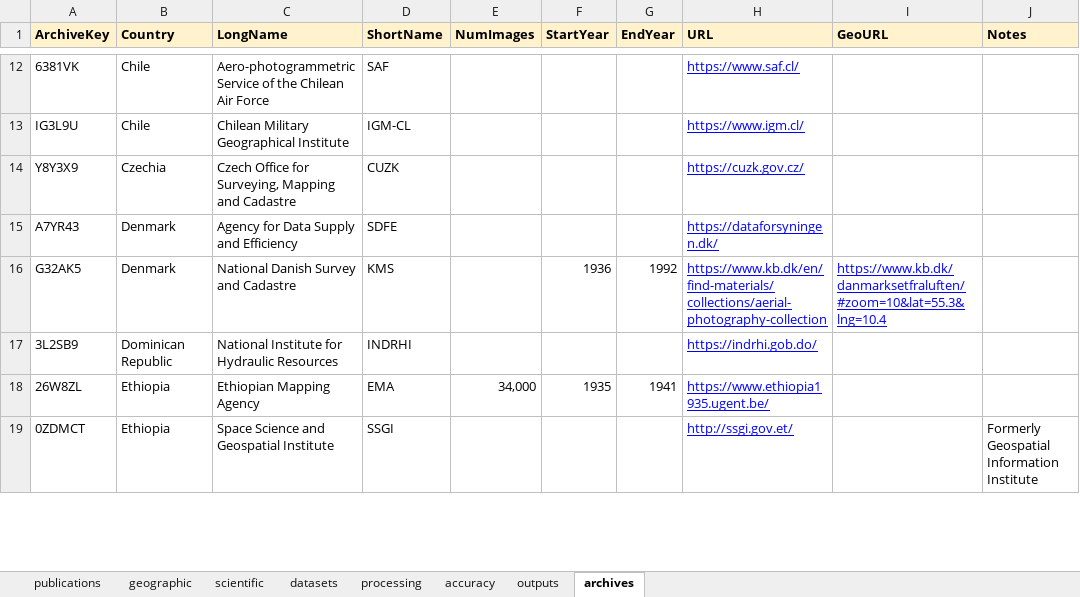
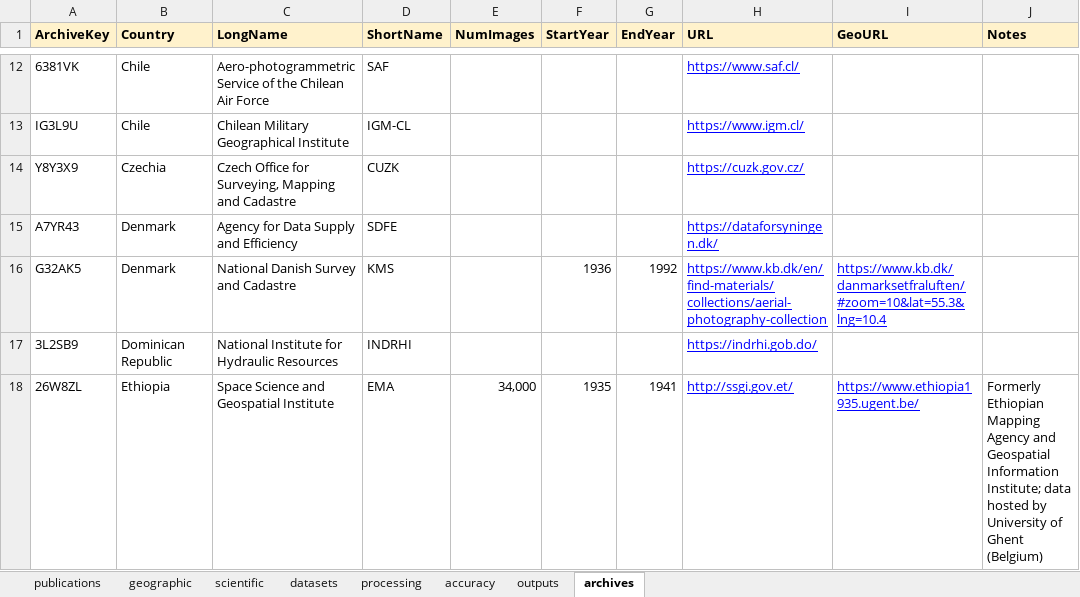
Before and after one commit to RSE-UZH/historic_air_photos, an Excel workbook: data/Review_Historic_Air_Photos.xlsx, sheet archives, drawn as a sheet; only a part is shown, gaps mark what is left out; values as stored, in another font and other column widths than the file's, no borders; charts and pictures not drawn; the diff covers the shown part only; the diff names each change by its address in the sheet, - before the commit and + after, or states it on an @@ line.

Commit message:
update to latest version of spreadsheet

```diff
--- a/data/Review_Historic_Air_Photos.xlsx (sheet archives)
+++ b/data/Review_Historic_Air_Photos.xlsx (sheet archives)
-C18 (LongName): Ethiopian Mapping Agency
+C18 (LongName): Space Science and Geospatial Institute
-H18 (URL): https://www.ethiopia1935.ugent.be/
+H18 (URL): http://ssgi.gov.et/
-I18 (GeoURL): (empty)
+I18 (GeoURL): https://www.ethiopia1935.ugent.be/
-J18 (Notes): (empty)
+J18 (Notes): Formerly Ethiopian Mapping Agency and Geospatial Information Institute; data hosted by University of Ghent (Belgium)
-row 19: 0ZDMCT | Ethiopia | Space Science and Geospatial Institute | SSGI |  |  |  | http://ssgi.gov.et/ |  | Formerly Geospatial Information Institute
```
Also changed, not shown: 7 edited cells elsewhere in this sheet, sheet datasets, sheet scientific, sheet accuracy.
